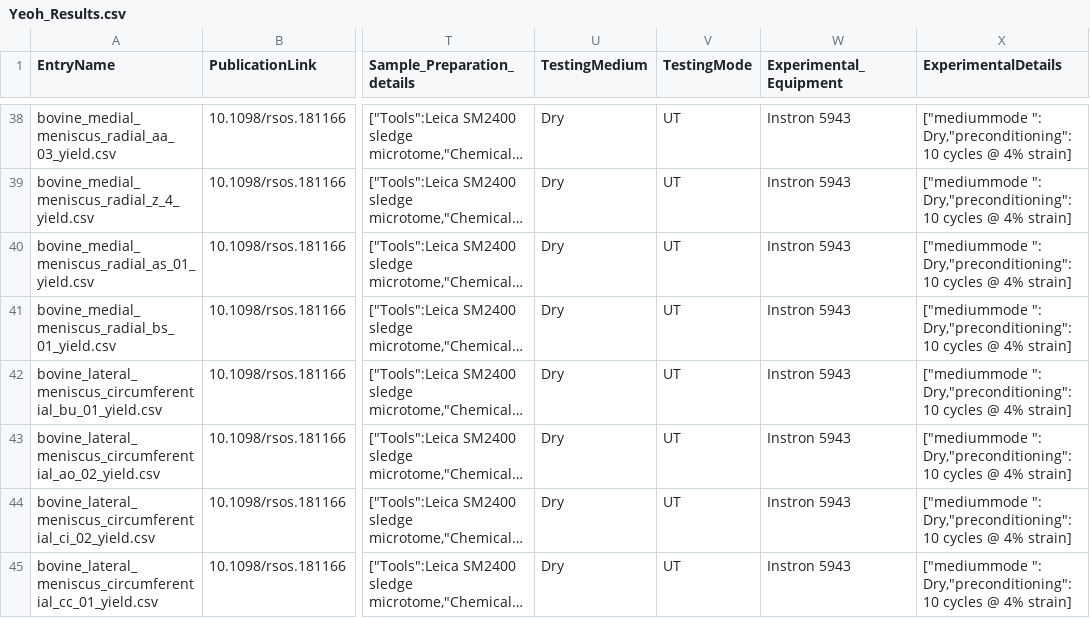
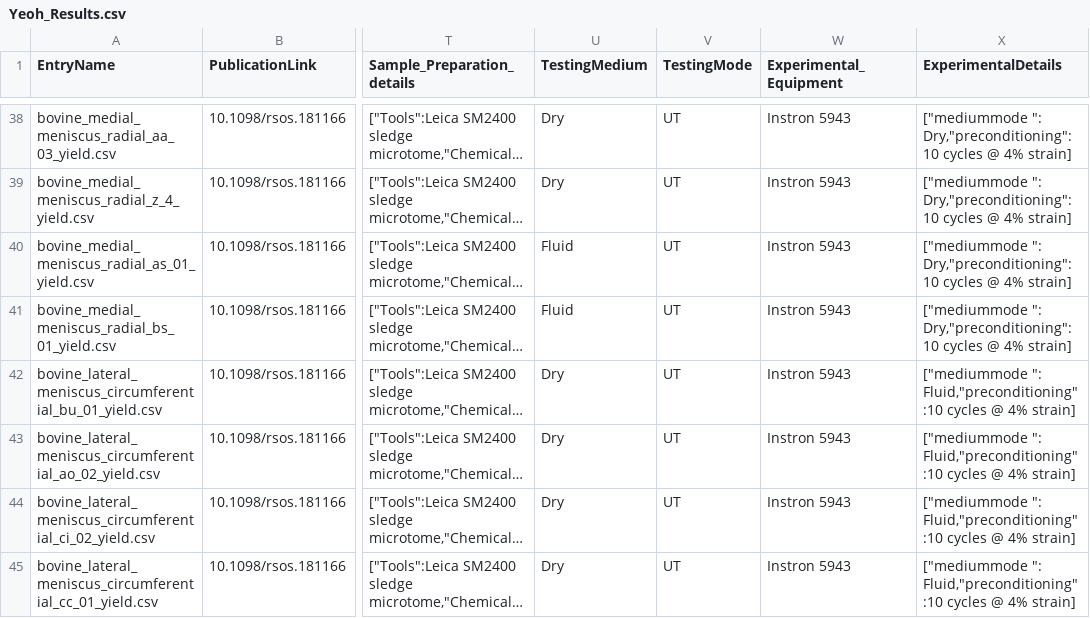
Before and after one commit to STBDATABS/Models, a CSV file: Yeoh_Results.csv, drawn as a sheet; only a part is shown, gaps mark what is left out; long unchanged cells end in …; the diff covers the shown part only; the diff names each change by its address in the sheet, - before the commit and + after, or states it on an @@ line.

Commit message:
Update Yeoh_Results.csv

```diff
--- a/Yeoh_Results.csv
+++ b/Yeoh_Results.csv
-U40:U41 (TestingMedium): Dry
+U40:U41 (TestingMedium): Fluid
-X42:X45 (ExperimentalDetails): ["mediummode ": Dry,"preconditioning":10 cycles @…
+X42:X45 (ExperimentalDetails): ["mediummode ": Fluid,"preconditioning":10 cycles @…
```
Also changed, not shown: 8 edited cells elsewhere in this file.
